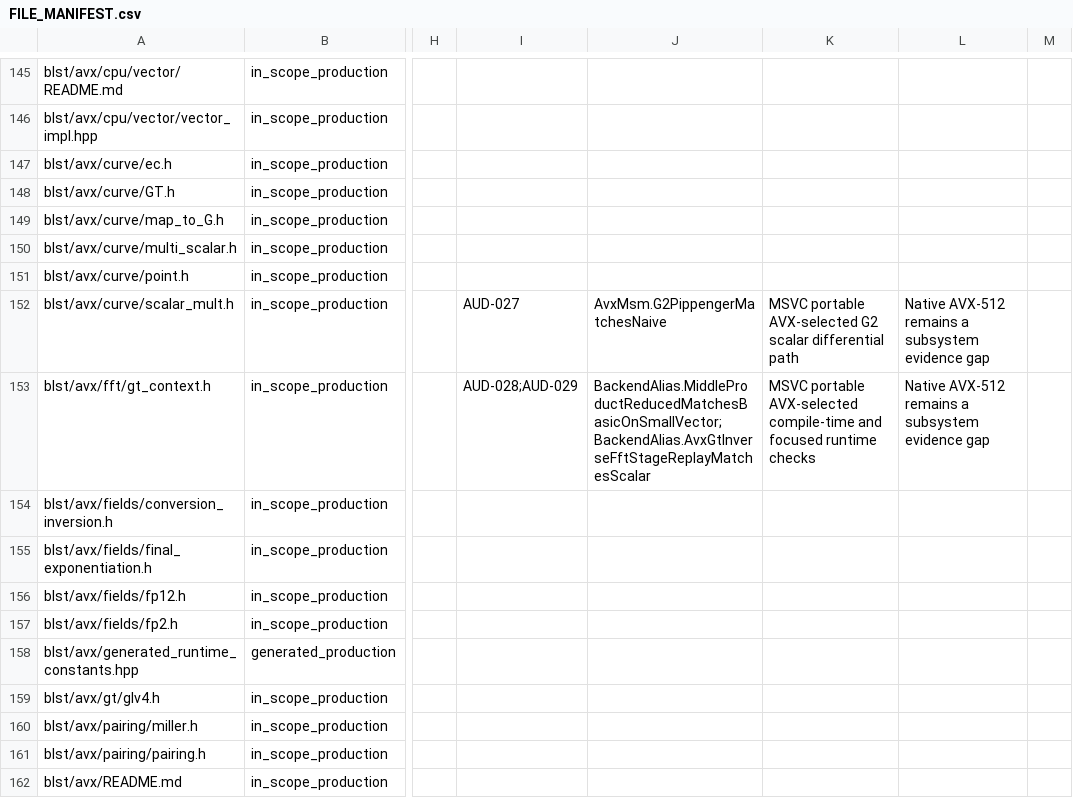
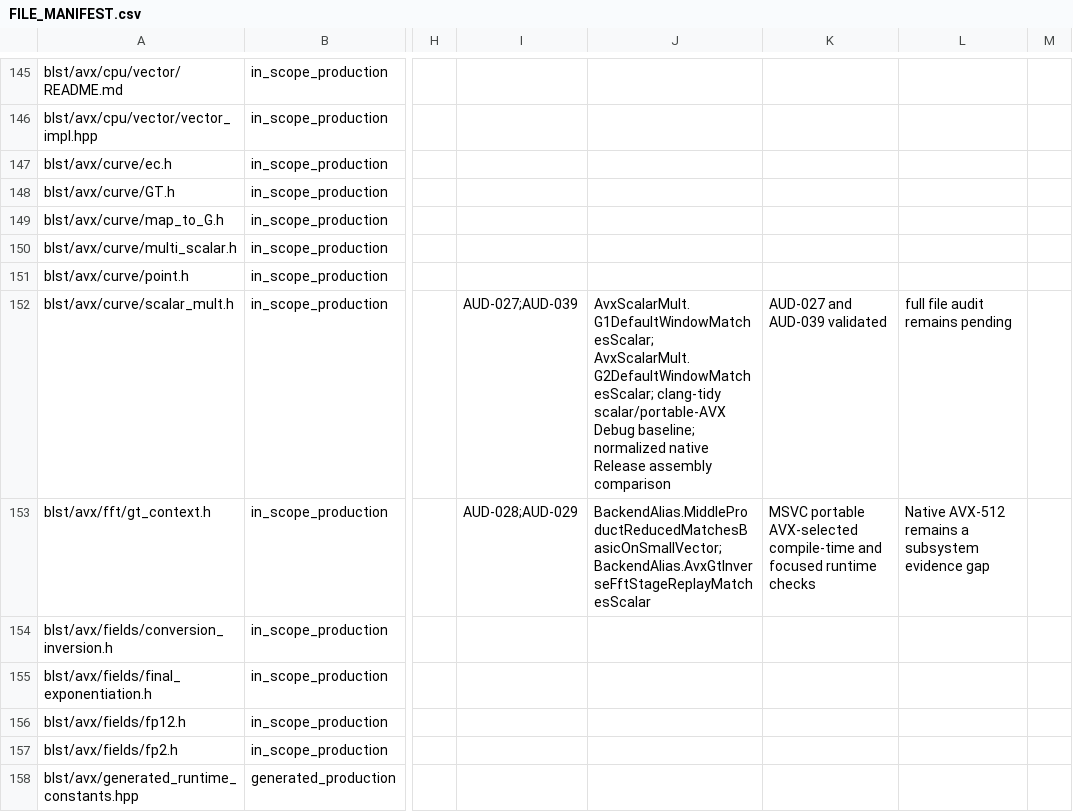
Before and after one commit to ladnir/temp-cat-blst, a CSV file: docs/audit/FILE_MANIFEST.csv, drawn as a sheet; only a part is shown, gaps mark what is left out; the shorter side is filled out with more unchanged rows; the diff covers the shown part only; the diff names each change by its address in the sheet, - before the commit and + after, or states it on an @@ line.

Commit message:
add clang-tidy audit baseline

```diff
--- a/docs/audit/FILE_MANIFEST.csv
+++ b/docs/audit/FILE_MANIFEST.csv
-I152: AUD-027
+I152: AUD-027;AUD-039
-J152: AvxMsm.G2PippengerMatchesNaive
+J152: AvxScalarMult.G1DefaultWindowMatchesScalar; AvxScalarMult.G2DefaultWindowMatchesScalar; clang-tidy scalar/portable-AVX Debug baseline; normalized native Release assembly comparison
-K152: MSVC portable AVX-selected G2 scalar differential path
+K152: AUD-027 and AUD-039 validated
-L152: Native AVX-512 remains a subsystem evidence gap
+L152: full file audit remains pending
```
Also changed, not shown: 2 added rows and 7 edited cells elsewhere in this file, 8 other files.
